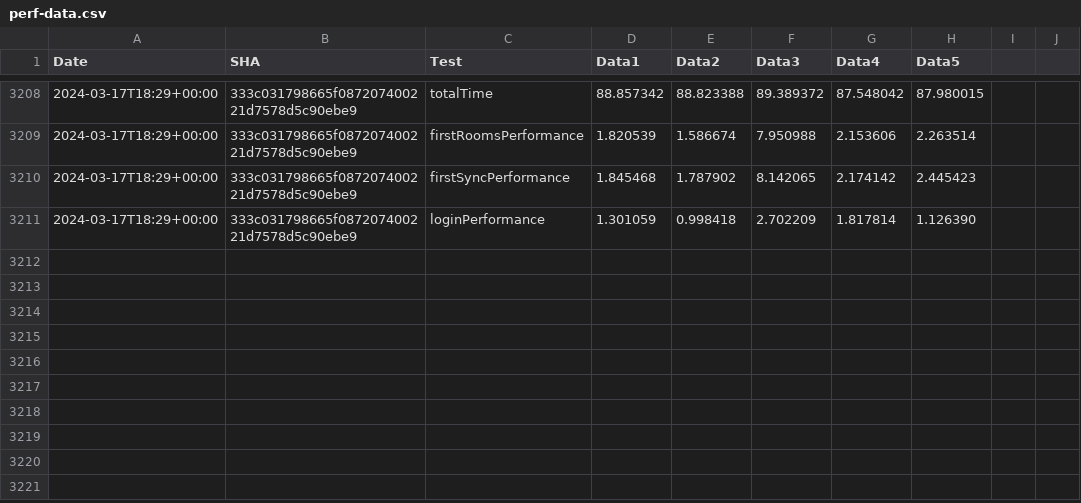
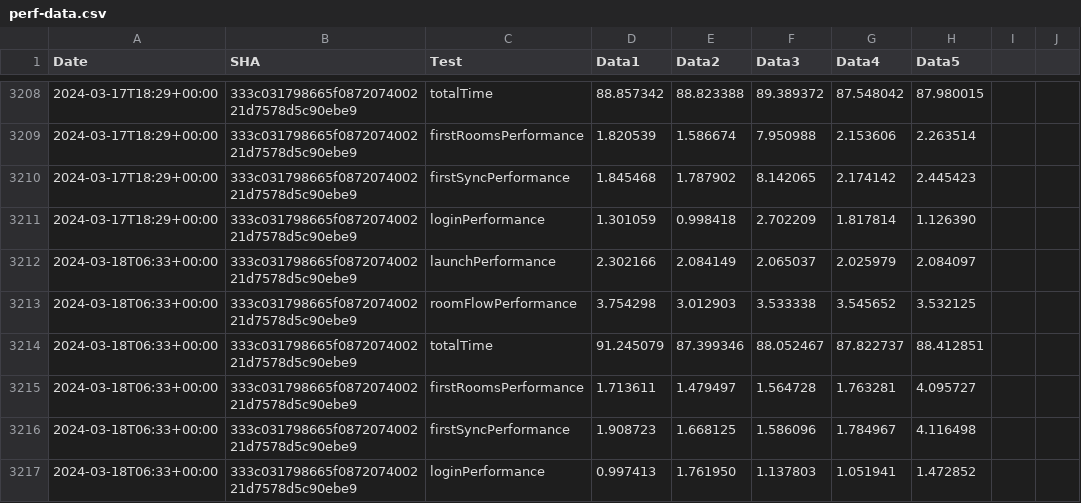
Before and after one commit to zyfra-hub/talks-ios, a CSV file: performance/perf-data.csv, drawn as a sheet; only a part is shown, gaps mark what is left out; the diff names each change by its address in the sheet, - before the commit and + after, or states it on an @@ line.

Commit message:
Results for 333c031798665f087207400221d7578d5c90ebe9

```diff
--- a/performance/perf-data.csv
+++ b/performance/perf-data.csv
+row 3212: 2024-03-18T06:33+00:00 | 333c031798665f087207400221d7578d5c90ebe9 | launchPerformance | 2.302166 | 2.084149 | 2.065037 | 2.025979 | 2.084097
+row 3213: 2024-03-18T06:33+00:00 | 333c031798665f087207400221d7578d5c90ebe9 | roomFlowPerformance | 3.754298 | 3.012903 | 3.533338 | 3.545652 | 3.532125
+row 3214: 2024-03-18T06:33+00:00 | 333c031798665f087207400221d7578d5c90ebe9 | totalTime | 91.245079 | 87.399346 | 88.052467 | 87.822737 | 88.412851
+row 3215: 2024-03-18T06:33+00:00 | 333c031798665f087207400221d7578d5c90ebe9 | firstRoomsPerformance | 1.713611 | 1.479497 | 1.564728 | 1.763281 | 4.095727
+row 3216: 2024-03-18T06:33+00:00 | 333c031798665f087207400221d7578d5c90ebe9 | firstSyncPerformance | 1.908723 | 1.668125 | 1.586096 | 1.784967 | 4.116498
+row 3217: 2024-03-18T06:33+00:00 | 333c031798665f087207400221d7578d5c90ebe9 | loginPerformance | 0.997413 | 1.761950 | 1.137803 | 1.051941 | 1.472852
```
